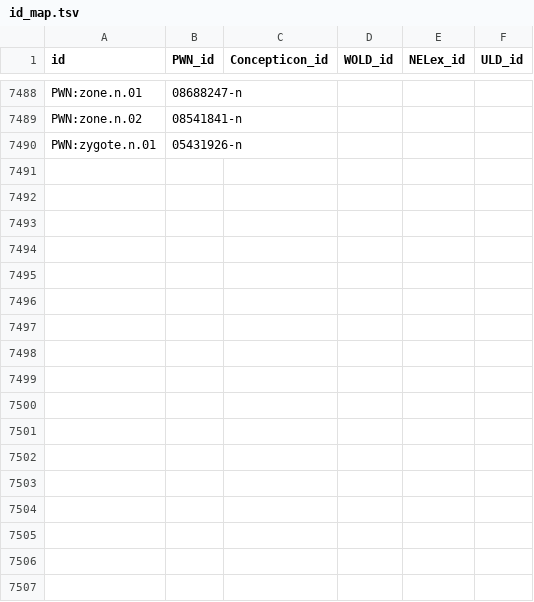
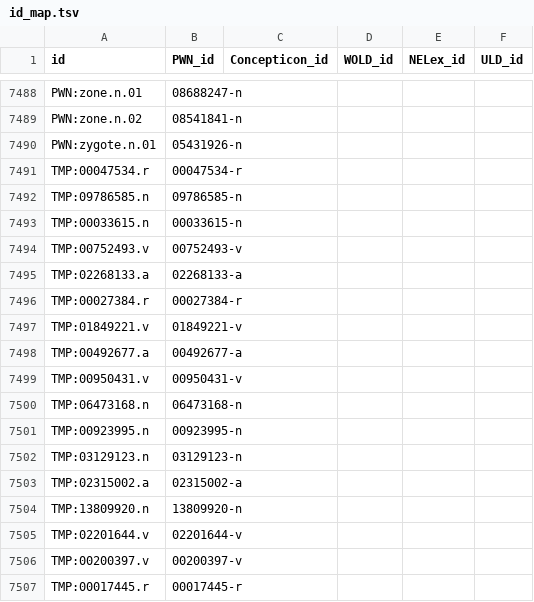
Before and after one commit to barumau/panlexia, a TSV file: data/id_map.tsv, drawn as a sheet; only a part is shown, gaps mark what is left out; the diff names each change by its address in the sheet, - before the commit and + after, or states it on an @@ line.

```diff
--- a/data/id_map.tsv
+++ b/data/id_map.tsv
+row 7491: TMP:00047534.r | 00047534-r
+row 7492: TMP:09786585.n | 09786585-n
+row 7493: TMP:00033615.n | 00033615-n
+row 7494: TMP:00752493.v | 00752493-v
+row 7495: TMP:02268133.a | 02268133-a
+row 7496: TMP:00027384.r | 00027384-r
+row 7497: TMP:01849221.v | 01849221-v
+row 7498: TMP:00492677.a | 00492677-a
+row 7499: TMP:00950431.v | 00950431-v
+row 7500: TMP:06473168.n | 06473168-n
+row 7501: TMP:00923995.n | 00923995-n
+row 7502: TMP:03129123.n | 03129123-n
+row 7503: TMP:02315002.a | 02315002-a
+row 7504: TMP:13809920.n | 13809920-n
+row 7505: TMP:02201644.v | 02201644-v
+row 7506: TMP:00200397.v | 00200397-v
+row 7507: TMP:00017445.r | 00017445-r
```
Also changed, not shown: concepts/E/eng-definition.tsv.
